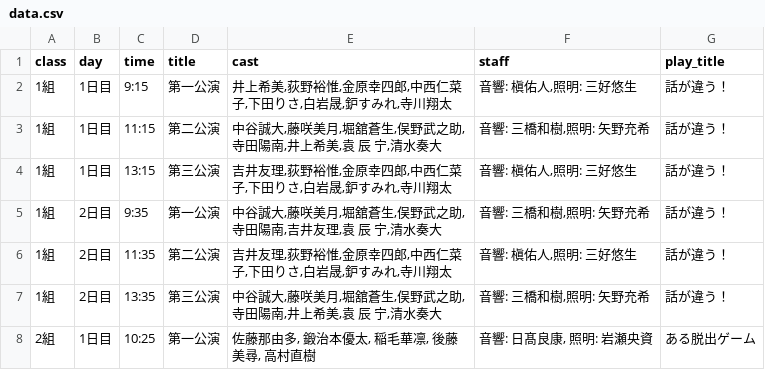
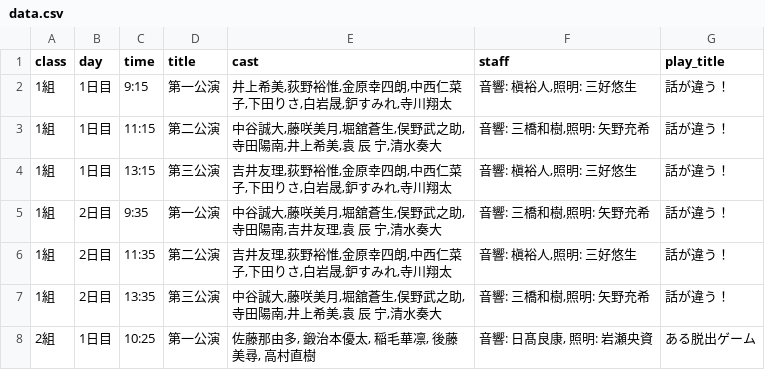
Before and after one commit to J105588/schedule, a CSV file: data.csv, drawn as a sheet; only a part is shown.

Commit message:
Update data.csv

```diff
--- a/data.csv
+++ b/data.csv
@@ -1,7 +1,7 @@
 class,day,time,title,cast,staff,play_title
-1組,1日目,9:15,第一公演,"井上希美,荻野裕惟,金原幸四郎,中西仁菜子,下田りさ,白岩晟,鈩すみれ,寺川翔太","音響: 槇佑人,照明: 三好悠生","話が違う！"
+1組,1日目,9:15,第一公演,"井上希美,荻野裕惟,金原幸四朗,中西仁菜子,下田りさ,白岩晟,鈩すみれ,寺川翔太","音響: 槇裕人,照明: 三好悠生","話が違う！"
 1組,1日目,11:15,第二公演,"中谷誠大,藤咲美月,堀舘蒼生,俣野武之助,寺田陽南,井上希美,袁 辰 宁,清水奏大","音響: 三橋和樹,照明: 矢野充希","話が違う！"
-1組,1日目,13:15,第三公演,"吉井友理,荻野裕惟,金原幸四郎,中西仁菜子,下田りさ,白岩晟,鈩すみれ,寺川翔太","音響: 槇佑人,照明: 三好悠生","話が違う！"
+1組,1日目,13:15,第三公演,"吉井友理,荻野裕惟,金原幸四朗,中西仁菜子,下田りさ,白岩晟,鈩すみれ,寺川翔太","音響: 槇裕人,照明: 三好悠生","話が違う！"
 1組,2日目,9:35,第一公演,"中谷誠大,藤咲美月,堀舘蒼生,俣野武之助,寺田陽南,吉井友理,袁 辰 宁,清水奏大","音響: 三橋和樹,照明: 矢野充希","話が違う！"
-1組,2日目,11:35,第二公演,"吉井友理,荻野裕惟,金原幸四郎,中西仁菜子,下田りさ,白岩晟,鈩すみれ,寺川翔太","音響: 槇佑人,照明: 三好悠生","話が違う！"
+1組,2日目,11:35,第二公演,"吉井友理,荻野裕惟,金原幸四朗,中西仁菜子,下田りさ,白岩晟,鈩すみれ,寺川翔太","音響: 槇裕人,照明: 三好悠生","話が違う！"
 1組,2日目,13:35,第三公演,"中谷誠大,藤咲美月,堀舘蒼生,俣野武之助,寺田陽南,井上希美,袁 辰 宁,清水奏大","音響: 三橋和樹,照明: 矢野充希","話が違う！"
```
